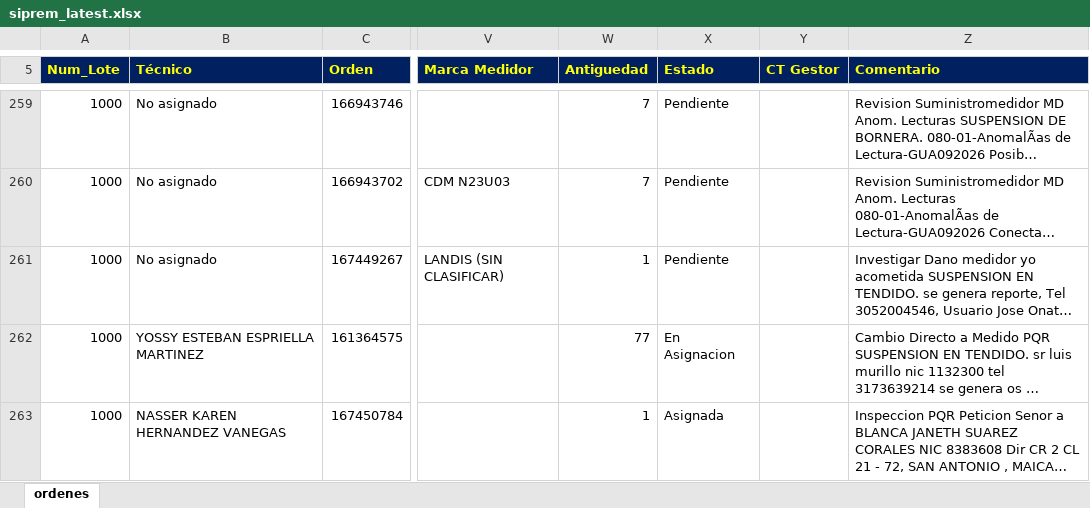
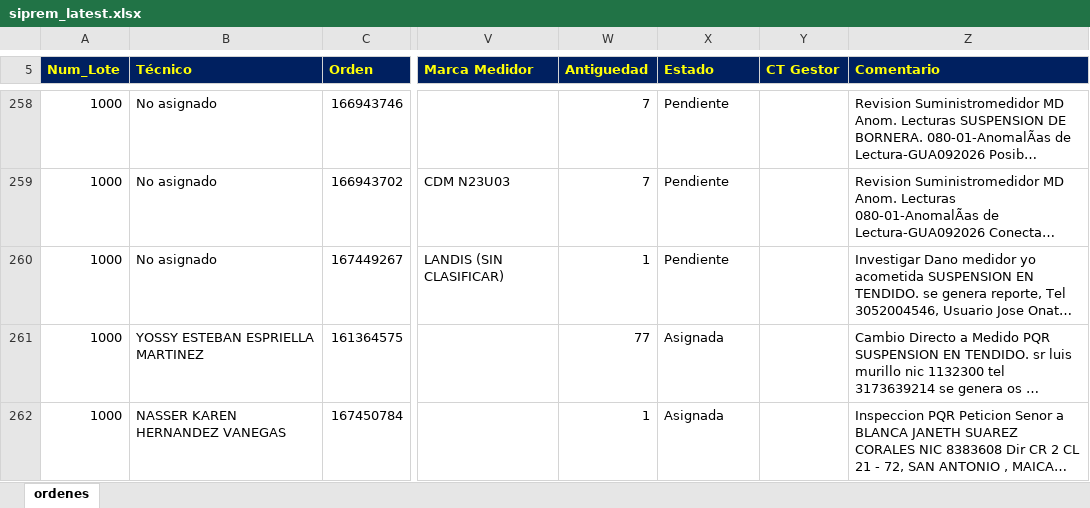
Before and after one commit to vikano27-debug/Dashboard_ING_VOA_Guajira, an Excel workbook: siprem_latest.xlsx, sheet ordenes, drawn as a sheet; only a part is shown, gaps mark what is left out; long unchanged cells end in …; values as stored, in another font and other column widths than the file's, no borders; addresses are those after the commit; the diff covers the shown part only; the diff names each change by its address in the sheet, - before the commit and + after, or states it on an @@ line.

```diff
--- a/siprem_latest.xlsx (sheet ordenes)
+++ b/siprem_latest.xlsx (sheet ordenes)
-X261 (Estado): En Asignacion
+X261 (Estado): Asignada
```
Also changed, not shown: 8 added rows, 13 removed rows and 21 edited cells elsewhere in this sheet.
